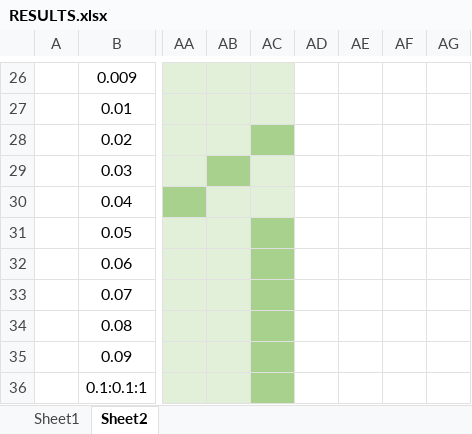
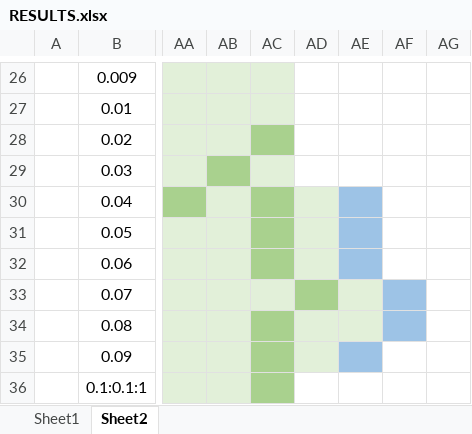
Before and after one commit to PwnerHarry/META, an Excel workbook: RESULTS.xlsx, sheet Sheet2, drawn as a sheet; only a part is shown, gaps mark what is left out; values as stored, in another font and other column widths than the file's, no borders; the diff names each change by its address in the sheet, - before the commit and + after, or states it on an @@ line.

Commit message:
Update RESULTS.xlsx

```diff
--- a/RESULTS.xlsx (sheet Sheet2)
+++ b/RESULTS.xlsx (sheet Sheet2)
-AC30 fill: #E2F0D9
+AC30 fill: #A9D18E
-AD30:AD32 fill: none
+AD30:AD32 fill: #E2F0D9
-AE30:AE32 fill: none
+AE30:AE32 fill: #9DC3E6
-AC33 fill: #A9D18E
+AC33 fill: #E2F0D9
-AD33 fill: none
+AD33 fill: #A9D18E
-AE33 fill: none
+AE33 fill: #E2F0D9
-AF33:AF34 fill: none
+AF33:AF34 fill: #9DC3E6
-AD34:AE34 fill: none
+AD34:AE34 fill: #E2F0D9
-AD35 fill: none
+AD35 fill: #E2F0D9
-AE35 fill: none
+AE35 fill: #9DC3E6
```
